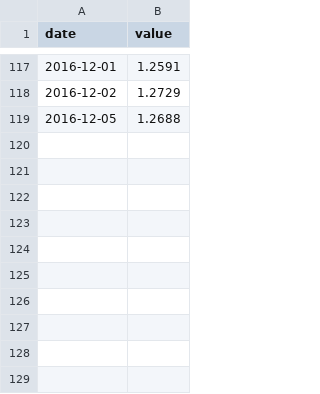
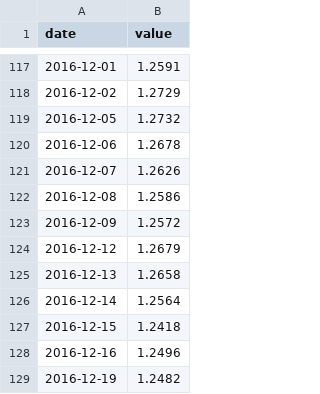
Before and after one commit to ft-interactive/bare-metalsmith, a CSV file: src/gdpusd.csv, drawn as a sheet; only a part is shown, gaps mark what is left out.

Commit message:
Update CSV

```diff
--- a/src/gdpusd.csv
+++ b/src/gdpusd.csv
@@ -118,2 +118,12 @@ date,value
 2016-12-02,1.2729
-2016-12-05,1.2688
+2016-12-05,1.2732
+2016-12-06,1.2678
+2016-12-07,1.2626
+2016-12-08,1.2586
+2016-12-09,1.2572
+2016-12-12,1.2679
+2016-12-13,1.2658
+2016-12-14,1.2564
+2016-12-15,1.2418
+2016-12-16,1.2496
+2016-12-19,1.2482
```
